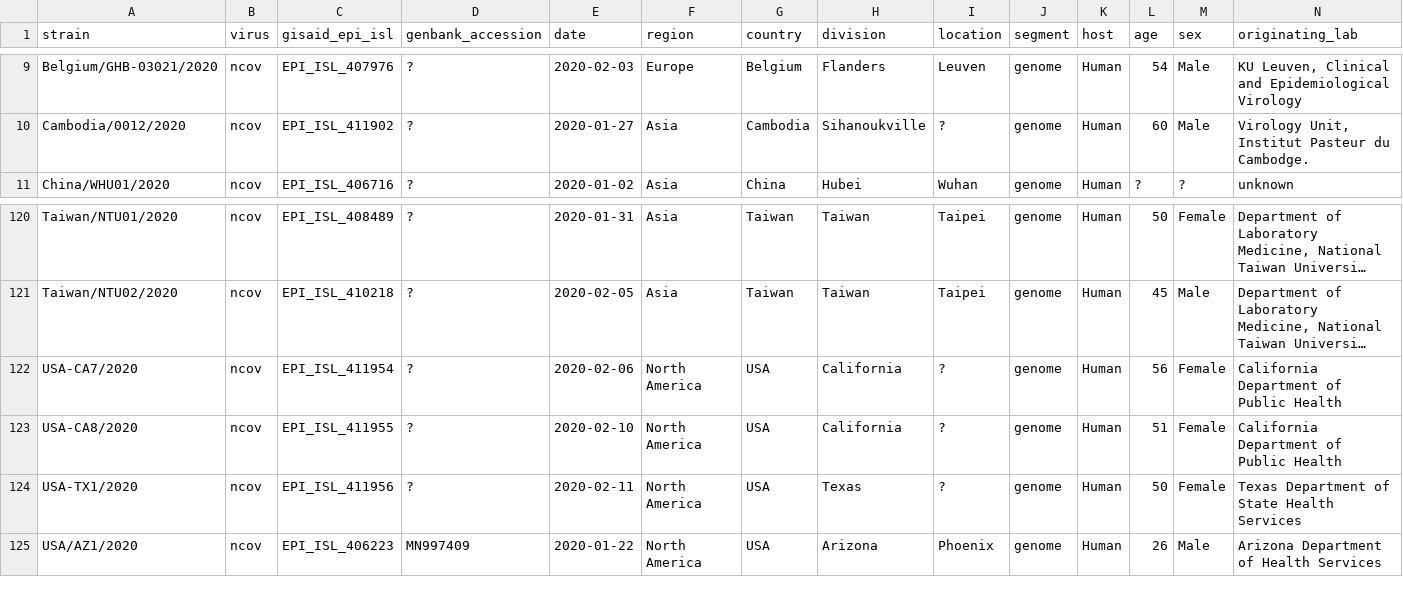
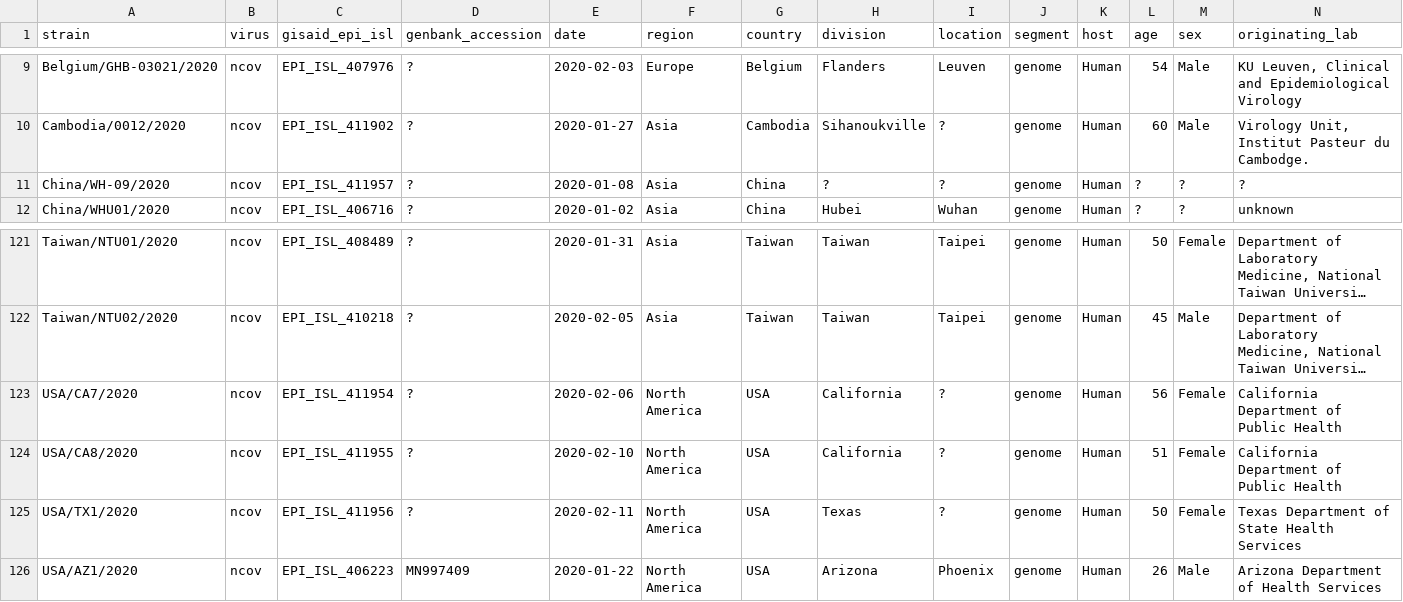
Before and after one commit to brianpardy/ncov, a TSV file: data/metadata.tsv, drawn as a sheet; only a part is shown, gaps mark what is left out; long unchanged cells end in …; addresses are those after the commit; rows hold the shown columns only; the diff names each change by its address in the sheet, - before the commit and + after, or states it on an @@ line.

Commit message:
add new China/WH-09-2020 seq

```diff
--- a/data/metadata.tsv
+++ b/data/metadata.tsv
+row 11: China/WH-09/2020 | ncov | EPI_ISL_411957 | ? | 2020-01-08 | Asia | China | ? | ? | genome | Human | ? | ? | ?
-A123 (strain): USA-CA7/2020
+A123 (strain): USA/CA7/2020
-A124 (strain): USA-CA8/2020
+A124 (strain): USA/CA8/2020
-A125 (strain): USA-TX1/2020
+A125 (strain): USA/TX1/2020
```
Also changed, not shown: 1 other file.
